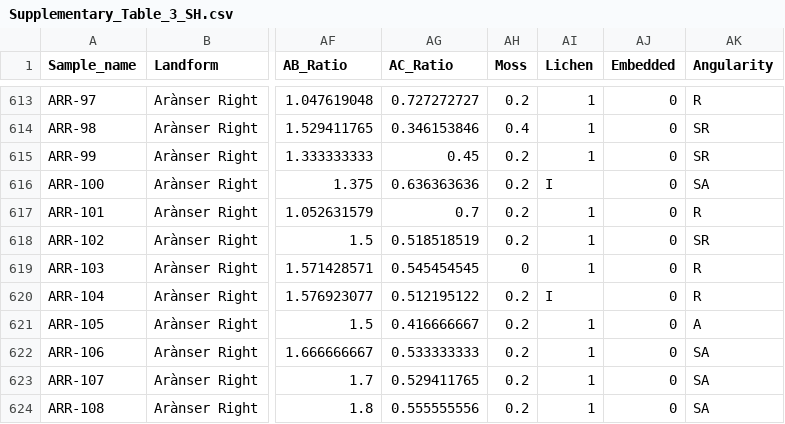
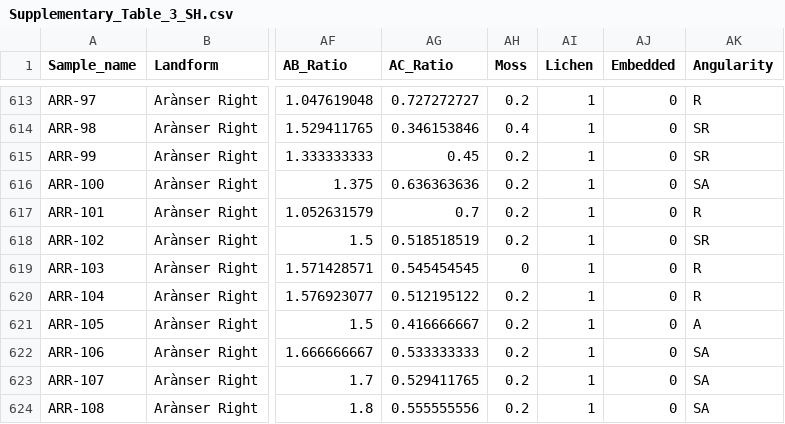
Before and after one commit to matt-tomkins/moraine-crest-or-slope, a CSV file: data/Supplementary_Table_3_SH.csv, drawn as a sheet; only a part is shown, gaps mark what is left out; the diff names each change by its address in the sheet, - before the commit and + after, or states it on an @@ line.

Commit message:
Refined to sensitivity datasets, updates to figures and manuscript

```diff
--- a/data/Supplementary_Table_3_SH.csv
+++ b/data/Supplementary_Table_3_SH.csv
-AI616 (Lichen): I
+AI616 (Lichen): 1
-AI620 (Lichen): I
+AI620 (Lichen): 1
```
Also changed, not shown: 24 other files.
